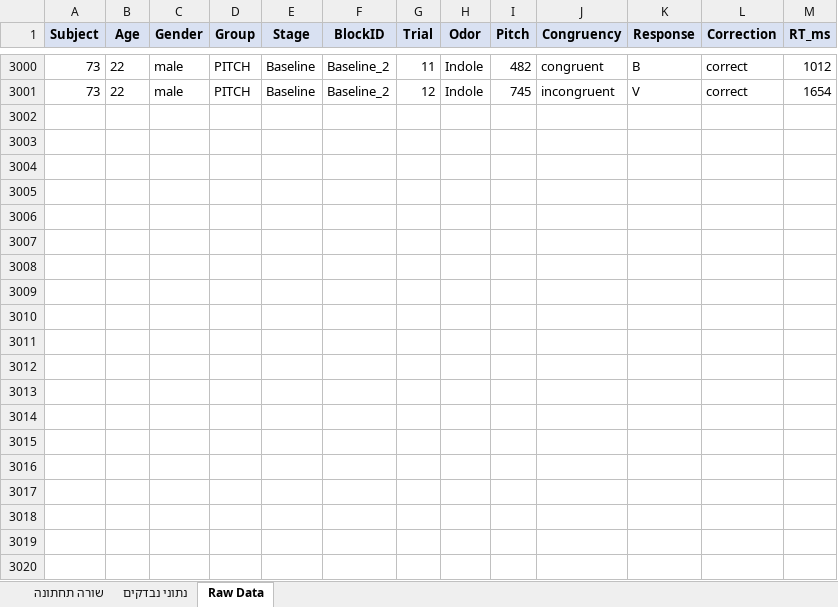
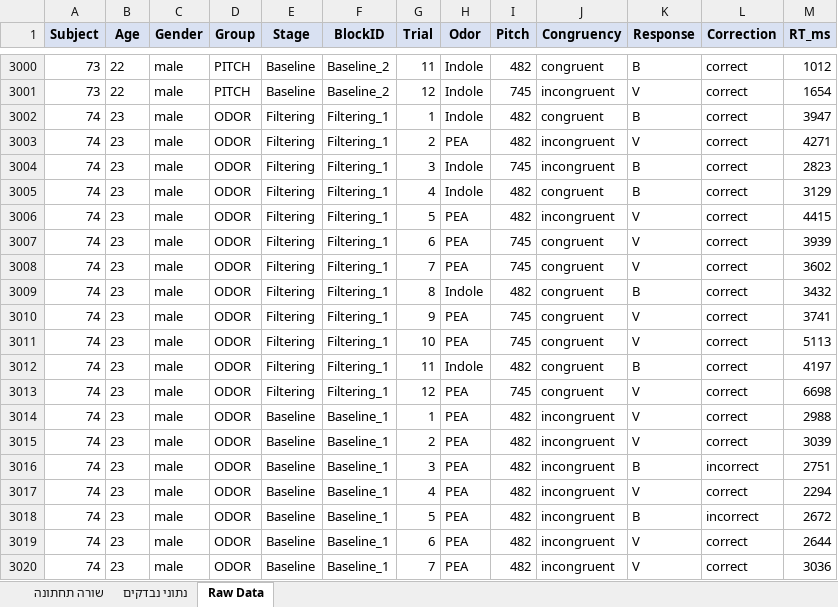
Before and after one commit to evyatarc3/Garner2026, an Excel workbook: Garner_Simulation_All_Subjects.xlsx, sheet Raw Data, drawn as a sheet; only a part is shown, gaps mark what is left out; values as stored, in another font and other column widths than the file's, no borders; the diff covers the shown part only; the diff names each change by its address in the sheet, - before the commit and + after, or states it on an @@ line.

```diff
--- a/Garner_Simulation_All_Subjects.xlsx (sheet Raw Data)
+++ b/Garner_Simulation_All_Subjects.xlsx (sheet Raw Data)
+row 3002: 74 | 23 | male | ODOR | Filtering | Filtering_1 | 1 | Indole | 482 | congruent | B | correct | 3947
+row 3003: 74 | 23 | male | ODOR | Filtering | Filtering_1 | 2 | PEA | 482 | incongruent | V | correct | 4271
+row 3004: 74 | 23 | male | ODOR | Filtering | Filtering_1 | 3 | Indole | 745 | incongruent | B | correct | 2823
+row 3005: 74 | 23 | male | ODOR | Filtering | Filtering_1 | 4 | Indole | 482 | congruent | B | correct | 3129
+row 3006: 74 | 23 | male | ODOR | Filtering | Filtering_1 | 5 | PEA | 482 | incongruent | V | correct | 4415
+row 3007: 74 | 23 | male | ODOR | Filtering | Filtering_1 | 6 | PEA | 745 | congruent | V | correct | 3939
+row 3008: 74 | 23 | male | ODOR | Filtering | Filtering_1 | 7 | PEA | 745 | congruent | V | correct | 3602
+row 3009: 74 | 23 | male | ODOR | Filtering | Filtering_1 | 8 | Indole | 482 | congruent | B | correct | 3432
+row 3010: 74 | 23 | male | ODOR | Filtering | Filtering_1 | 9 | PEA | 745 | congruent | V | correct | 3741
+row 3011: 74 | 23 | male | ODOR | Filtering | Filtering_1 | 10 | PEA | 745 | congruent | V | correct | 5113
+row 3012: 74 | 23 | male | ODOR | Filtering | Filtering_1 | 11 | Indole | 482 | congruent | B | correct | 4197
+row 3013: 74 | 23 | male | ODOR | Filtering | Filtering_1 | 12 | PEA | 745 | congruent | V | correct | 6698
+row 3014: 74 | 23 | male | ODOR | Baseline | Baseline_1 | 1 | PEA | 482 | incongruent | V | correct | 2988
+row 3015: 74 | 23 | male | ODOR | Baseline | Baseline_1 | 2 | PEA | 482 | incongruent | V | correct | 3039
+row 3016: 74 | 23 | male | ODOR | Baseline | Baseline_1 | 3 | PEA | 482 | incongruent | B | incorrect | 2751
+row 3017: 74 | 23 | male | ODOR | Baseline | Baseline_1 | 4 | PEA | 482 | incongruent | V | correct | 2294
+row 3018: 74 | 23 | male | ODOR | Baseline | Baseline_1 | 5 | PEA | 482 | incongruent | B | incorrect | 2672
+row 3019: 74 | 23 | male | ODOR | Baseline | Baseline_1 | 6 | PEA | 482 | incongruent | V | correct | 2644
+row 3020: 74 | 23 | male | ODOR | Baseline | Baseline_1 | 7 | PEA | 482 | incongruent | V | correct | 3036
```
Also changed, not shown: 101 added rows elsewhere in this sheet, sheet שורה תחתונה, sheet נתוני נבדקים, Garner_Simulation_Summary.xlsx, Garner_Statistical_Analysis.xlsx, 2 other files.
